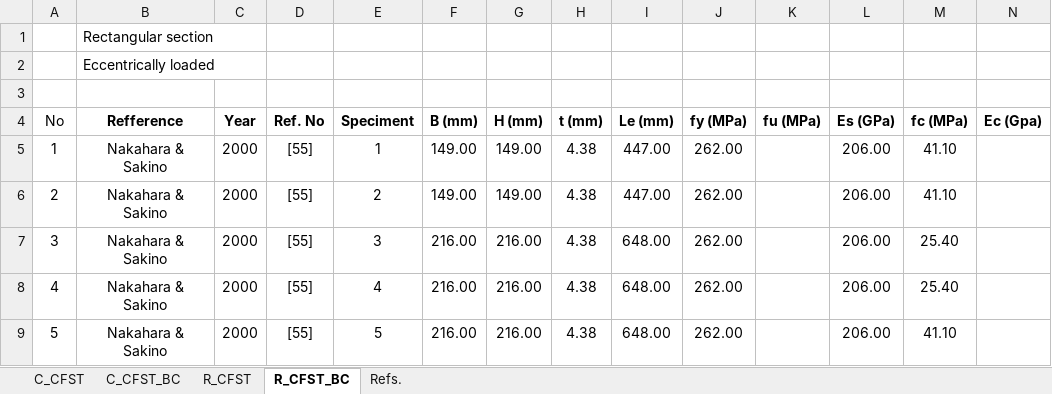
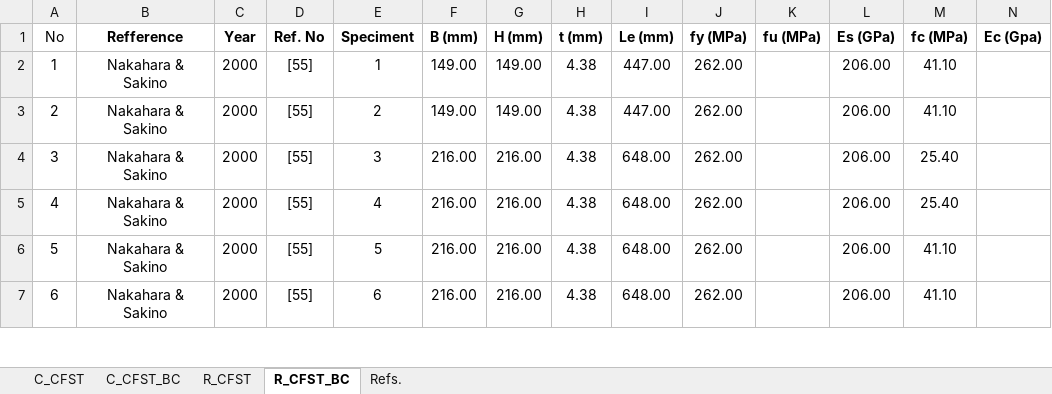
Before and after one commit to FatemaTaher/CFST-Capacity-Prediction, an Excel workbook: Full CFST.xlsx, sheet R_CFST_BC, drawn as a sheet; only a part is shown; the shorter side is filled out with more unchanged rows; values as stored, in another font and other column widths than the file's, no borders; rows hold the shown columns only; the diff names each change by its address in the sheet, - before the commit and + after, or states it on an @@ line.

```diff
--- a/Full CFST.xlsx (sheet R_CFST_BC)
+++ b/Full CFST.xlsx (sheet R_CFST_BC)
-row 1:  | Rectangular section
-row 2:  | Eccentrically loaded
-row 3: (empty)
```
Also changed, not shown: sheet C_CFST_BC, sheet R_CFST, sheet C_CFST.
